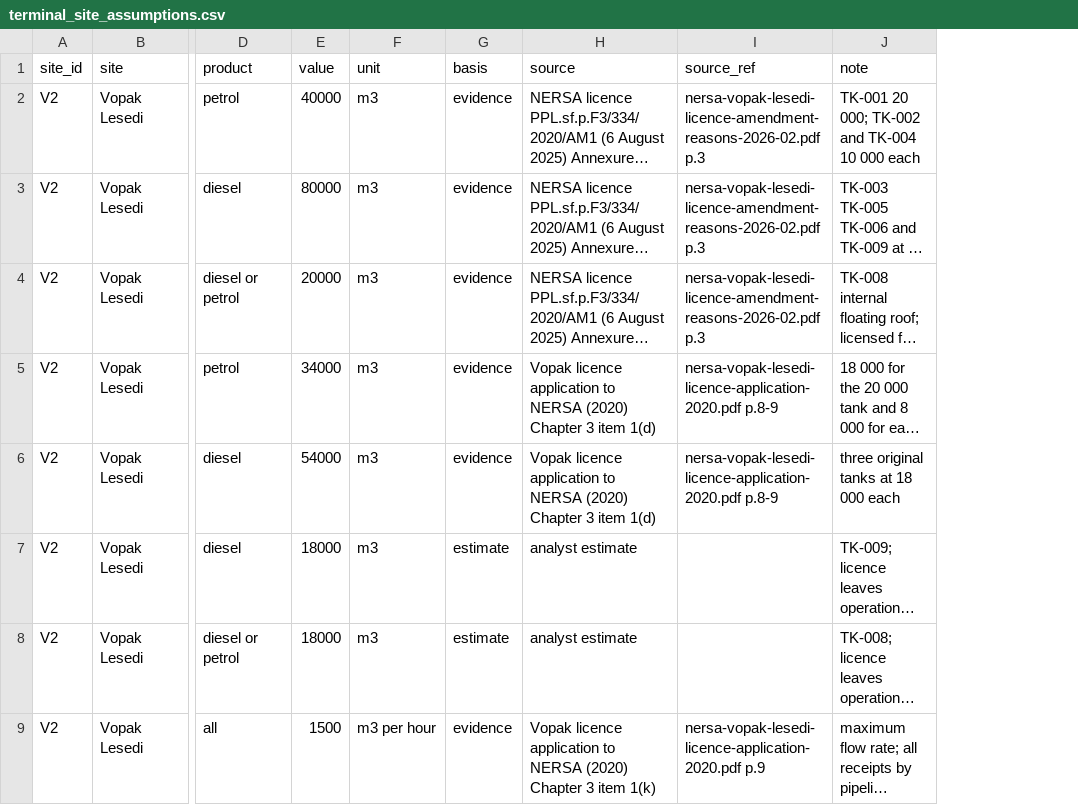
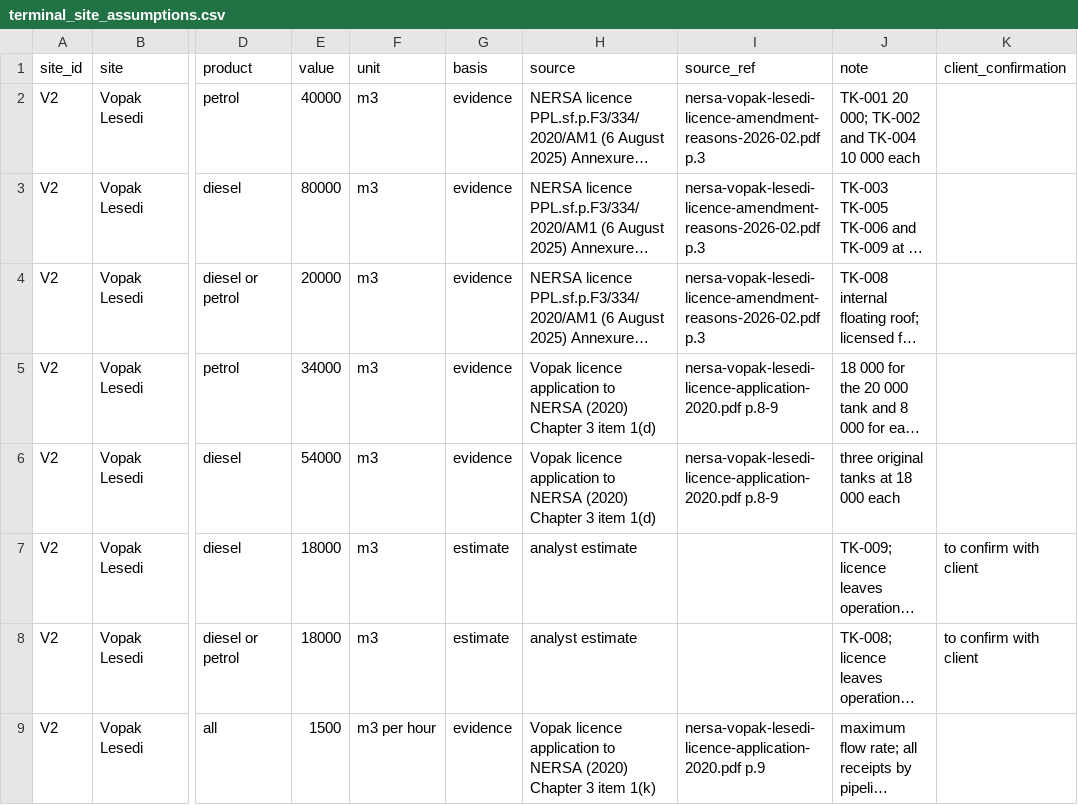
Before and after one commit to Africa-International-Advisors/liquid_fuels_model, a CSV file: assumptions/2026/infrastructure/terminal_site_assumptions.csv, drawn as a sheet; only a part is shown, gaps mark what is left out; long unchanged cells end in …; the diff names each change by its address in the sheet, - before the commit and + after, or states it on an @@ line.

```diff
--- a/assumptions/2026/infrastructure/terminal_site_assumptions.csv
+++ b/assumptions/2026/infrastructure/terminal_site_assumptions.csv
+column K (client_confirmation), rows 7-8: to confirm with client | to confirm with client
```
Also changed, not shown: 4 other files.
